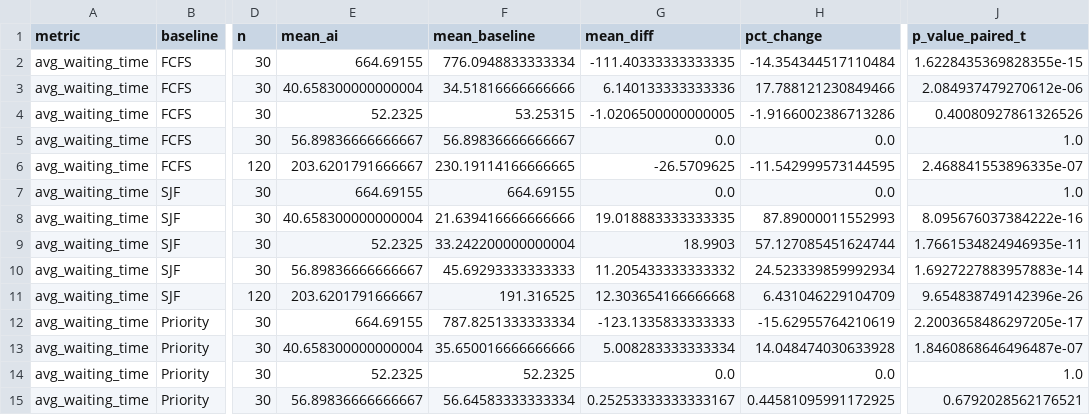
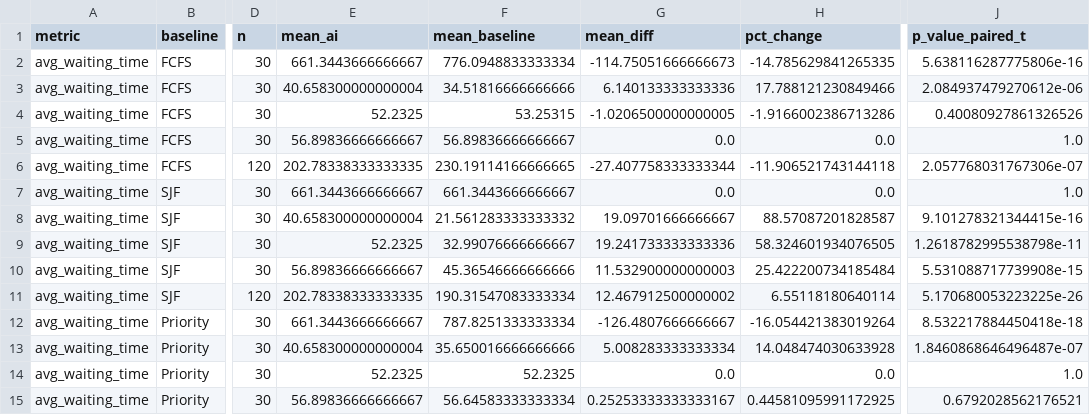
Before and after one commit to Ramnihash/AI-Cloud-Resource-Manager, a CSV file: results/cpu_paired.csv, drawn as a sheet; only a part is shown, gaps mark what is left out; the diff covers the shown part only; the diff names each change by its address in the sheet, - before the commit and + after, or states it on an @@ line.

```diff
--- a/results/cpu_paired.csv
+++ b/results/cpu_paired.csv
-E2 (mean_ai): 664.69155
+E2 (mean_ai): 661.3443666666667
-G2 (mean_diff): -111.40333333333335
+G2 (mean_diff): -114.75051666666673
-H2 (pct_change): -14.354344517110484
+H2 (pct_change): -14.785629841265335
-J2 (p_value_paired_t): 1.6228435369828355e-15
+J2 (p_value_paired_t): 5.638116287775806e-16
-E6 (mean_ai): 203.6201791666667
+E6 (mean_ai): 202.78338333333335
-G6 (mean_diff): -26.5709625
+G6 (mean_diff): -27.407758333333344
-H6 (pct_change): -11.542999573144595
+H6 (pct_change): -11.906521743144118
-J6 (p_value_paired_t): 2.468841553896335e-07
+J6 (p_value_paired_t): 2.057768031767306e-07
-E7 (mean_ai): 664.69155
+E7 (mean_ai): 661.3443666666667
-F7 (mean_baseline): 664.69155
+F7 (mean_baseline): 661.3443666666667
-F8 (mean_baseline): 21.639416666666666
+F8 (mean_baseline): 21.561283333333332
-G8 (mean_diff): 19.018883333333335
+G8 (mean_diff): 19.09701666666667
-H8 (pct_change): 87.89000011552993
+H8 (pct_change): 88.57087201828587
-J8 (p_value_paired_t): 8.095676037384222e-16
+J8 (p_value_paired_t): 9.101278321344415e-16
-F9 (mean_baseline): 33.242200000000004
+F9 (mean_baseline): 32.99076666666667
-G9 (mean_diff): 18.9903
+G9 (mean_diff): 19.241733333333336
-H9 (pct_change): 57.127085451624744
+H9 (pct_change): 58.324601934076505
-J9 (p_value_paired_t): 1.7661534824946935e-11
+J9 (p_value_paired_t): 1.2618782995538798e-11
-F10 (mean_baseline): 45.69293333333333
+F10 (mean_baseline): 45.36546666666666
-G10 (mean_diff): 11.205433333333332
+G10 (mean_diff): 11.532900000000003
-H10 (pct_change): 24.523339859992934
+H10 (pct_change): 25.422200734185484
-J10 (p_value_paired_t): 1.6927227883957883e-14
+J10 (p_value_paired_t): 5.531088717739908e-15
-E11 (mean_ai): 203.6201791666667
+E11 (mean_ai): 202.78338333333335
-F11 (mean_baseline): 191.316525
+F11 (mean_baseline): 190.31547083333334
-G11 (mean_diff): 12.303654166666668
+G11 (mean_diff): 12.467912500000002
-H11 (pct_change): 6.431046229104709
+H11 (pct_change): 6.55118180640114
-J11 (p_value_paired_t): 9.654838749142396e-26
+J11 (p_value_paired_t): 5.170680053223225e-26
-E12 (mean_ai): 664.69155
+E12 (mean_ai): 661.3443666666667
-G12 (mean_diff): -123.1335833333333
+G12 (mean_diff): -126.4807666666667
-H12 (pct_change): -15.62955764210619
+H12 (pct_change): -16.054421383019264
-J12 (p_value_paired_t): 2.2003658486297205e-17
+J12 (p_value_paired_t): 8.532217884450418e-18
```
Also changed, not shown: 102 edited cells elsewhere in this file, results/cpu_runs.csv, results/cpu_summary.csv, 16 other files.
